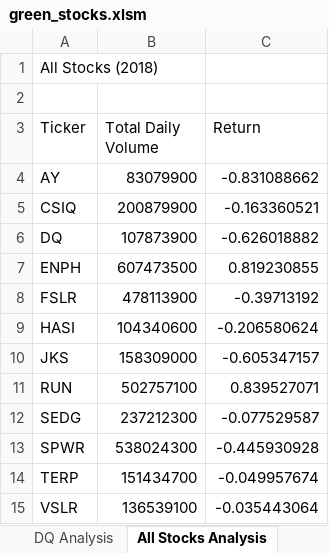
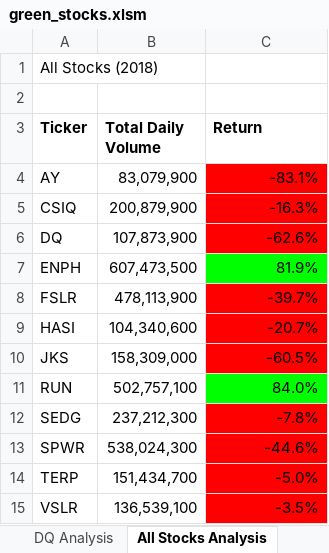
Before and after one commit to kassielu/stock-analysis, an Excel workbook: green_stocks.xlsm, sheet All Stocks Analysis, drawn as a sheet; values as stored, in another font and other column widths than the file's, no borders; the diff names each change by its address in the sheet, - before the commit and + after, or states it on an @@ line.

Commit message:
2.4.2 - Conditional Formatting
Using conditional formatting with for Loop

```diff
--- a/green_stocks.xlsm (sheet All Stocks Analysis)
+++ b/green_stocks.xlsm (sheet All Stocks Analysis)
-A3:C3 bold: off
+A3:C3 bold: on
-B4 (Total Daily Volume): 83079900
+B4 (Total Daily Volume): 83,079,900
-C4 (Return): -0.831088662
+C4 (Return): -83.1%
-C4:C6 fill: none
+C4:C6 fill: #FF0000
-B5 (Total Daily Volume): 200879900
+B5 (Total Daily Volume): 200,879,900
-C5 (Return): -0.163360521
+C5 (Return): -16.3%
-B6 (Total Daily Volume): 107873900
+B6 (Total Daily Volume): 107,873,900
-C6 (Return): -0.626018882
+C6 (Return): -62.6%
-B7 (Total Daily Volume): 607473500
+B7 (Total Daily Volume): 607,473,500
-C7 (Return): 0.819230855
+C7 (Return): 81.9%
-C7 fill: none
+C7 fill: #00FF00
-B8 (Total Daily Volume): 478113900
+B8 (Total Daily Volume): 478,113,900
-C8 (Return): -0.39713192
+C8 (Return): -39.7%
-C8:C10 fill: none
+C8:C10 fill: #FF0000
-B9 (Total Daily Volume): 104340600
+B9 (Total Daily Volume): 104,340,600
-C9 (Return): -0.206580624
+C9 (Return): -20.7%
-B10 (Total Daily Volume): 158309000
+B10 (Total Daily Volume): 158,309,000
-C10 (Return): -0.605347157
+C10 (Return): -60.5%
-B11 (Total Daily Volume): 502757100
+B11 (Total Daily Volume): 502,757,100
-C11 (Return): 0.839527071
+C11 (Return): 84.0%
-C11 fill: none
+C11 fill: #00FF00
-B12 (Total Daily Volume): 237212300
+B12 (Total Daily Volume): 237,212,300
-C12 (Return): -0.077529587
+C12 (Return): -7.8%
-C12:C15 fill: none
+C12:C15 fill: #FF0000
-B13 (Total Daily Volume): 538024300
+B13 (Total Daily Volume): 538,024,300
-C13 (Return): -0.445930928
+C13 (Return): -44.6%
-B14 (Total Daily Volume): 151434700
+B14 (Total Daily Volume): 151,434,700
-C14 (Return): -0.049957674
+C14 (Return): -5.0%
-B15 (Total Daily Volume): 136539100
+B15 (Total Daily Volume): 136,539,100
-C15 (Return): -0.035443064
+C15 (Return): -3.5%
```
Also changed, not shown: other sheet tabs.
